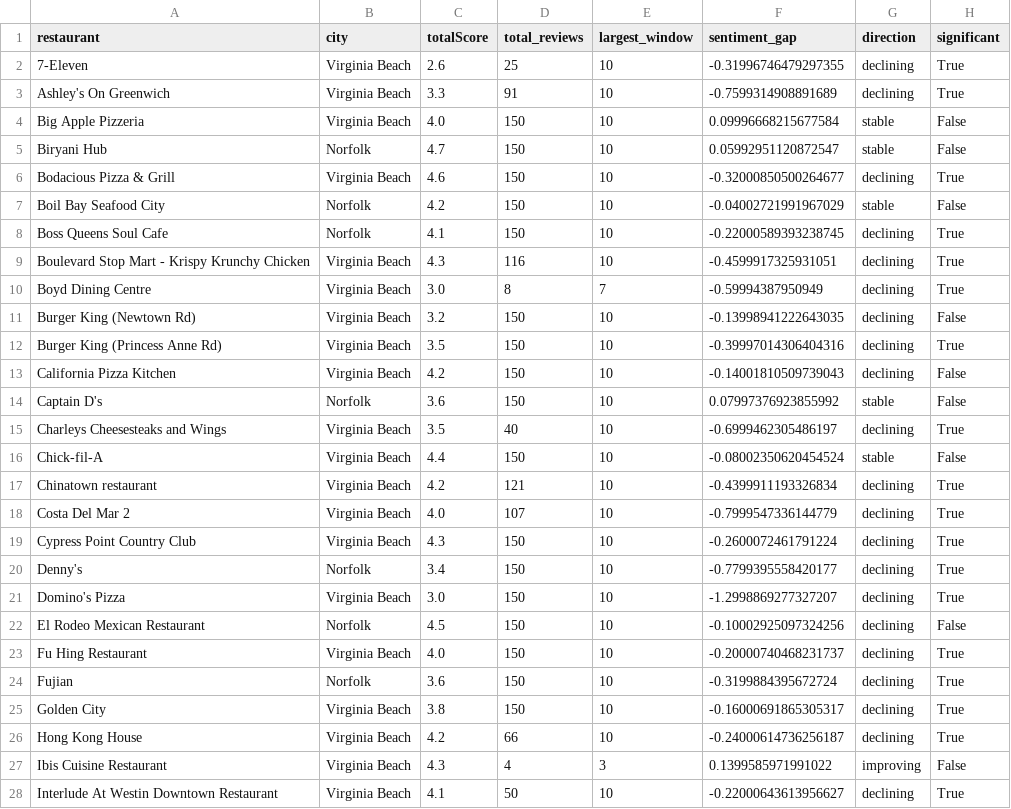
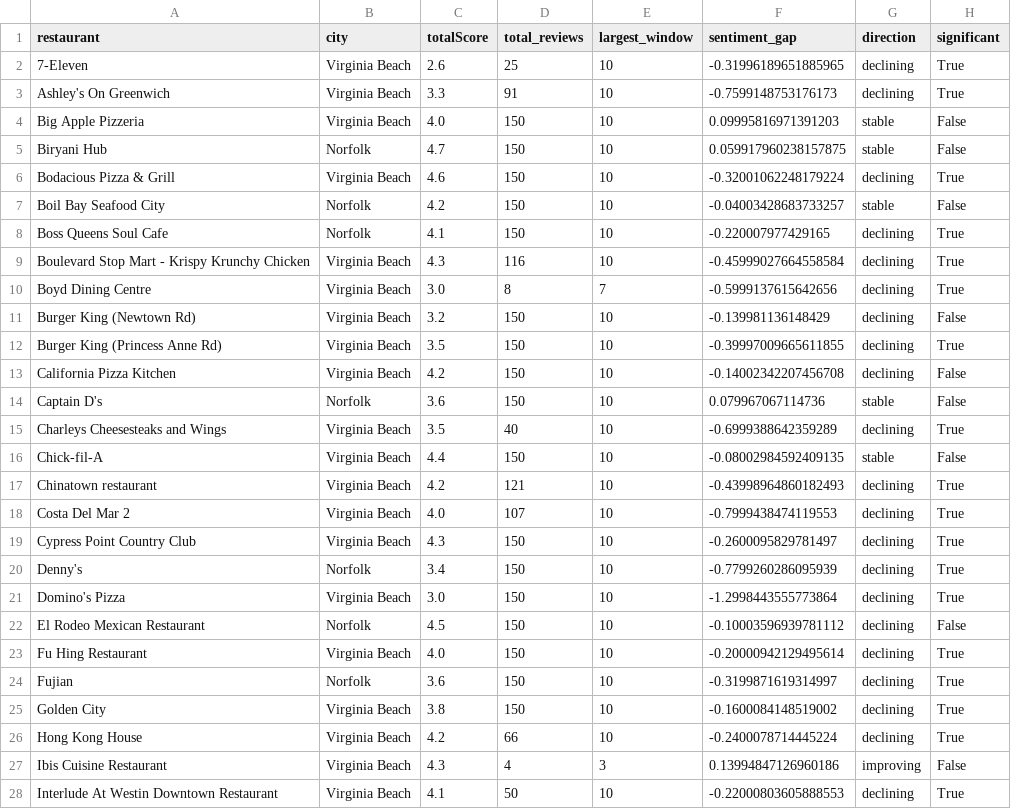
Before and after one commit to AJ-Gaston/CS733-NLP, a CSV file: Semester_Project/restaurant_summary.csv, drawn as a sheet; only a part is shown; the diff covers the shown part only.

```diff
--- a/Semester_Project/restaurant_summary.csv
+++ b/Semester_Project/restaurant_summary.csv
@@ -1,28 +1,28 @@
 restaurant,city,totalScore,total_reviews,largest_window,sentiment_gap,direction,significant
-7-Eleven,Virginia Beach,2.6,25,10,-0.31996746479297355,declining,True
-Ashley's On Greenwich,Virginia Beach,3.3,91,10,-0.7599314908891689,declining,True
-Big Apple Pizzeria,Virginia Beach,4.0,150,10,0.09996668215677584,stable,False
-Biryani Hub,Norfolk,4.7,150,10,0.05992951120872547,stable,False
-Bodacious Pizza & Grill,Virginia Beach,4.6,150,10,-0.32000850500264677,declining,True
-Boil Bay Seafood City,Norfolk,4.2,150,10,-0.04002721991967029,stable,False
-Boss Queens Soul Cafe,Norfolk,4.1,150,10,-0.22000589393238745,declining,True
-Boulevard Stop Mart - Krispy Krunchy Chicken,Virginia Beach,4.3,116,10,-0.4599917325931051,declining,True
-Boyd Dining Centre,Virginia Beach,3.0,8,7,-0.59994387950949,declining,True
-Burger King (Newtown Rd),Virginia Beach,3.2,150,10,-0.13998941222643035,declining,False
-Burger King (Princess Anne Rd),Virginia Beach,3.5,150,10,-0.39997014306404316,declining,True
-California Pizza Kitchen,Virginia Beach,4.2,150,10,-0.14001810509739043,declining,False
-Captain D's,Norfolk,3.6,150,10,0.07997376923855992,stable,False
-Charleys Cheesesteaks and Wings,Virginia Beach,3.5,40,10,-0.6999462305486197,declining,True
-Chick-fil-A,Virginia Beach,4.4,150,10,-0.08002350620454524,stable,False
-Chinatown restaurant,Virginia Beach,4.2,121,10,-0.4399911193326834,declining,True
-Costa Del Mar 2,Virginia Beach,4.0,107,10,-0.7999547336144779,declining,True
-Cypress Point Country Club,Virginia Beach,4.3,150,10,-0.2600072461791224,declining,True
-Denny's,Norfolk,3.4,150,10,-0.7799395558420177,declining,True
-Domino's Pizza,Virginia Beach,3.0,150,10,-1.2998869277327207,declining,True
-El Rodeo Mexican Restaurant,Norfolk,4.5,150,10,-0.10002925097324256,declining,False
-Fu Hing Restaurant,Virginia Beach,4.0,150,10,-0.20000740468231737,declining,True
-Fujian,Norfolk,3.6,150,10,-0.3199884395672724,declining,True
-Golden City,Virginia Beach,3.8,150,10,-0.16000691865305317,declining,True
-Hong Kong House,Virginia Beach,4.2,66,10,-0.24000614736256187,declining,True
-Ibis Cuisine Restaurant,Virginia Beach,4.3,4,3,0.1399585971991022,improving,False
-Interlude At Westin Downtown Restaurant,Virginia Beach,4.1,50,10,-0.22000643613956627,declining,True
+7-Eleven,Virginia Beach,2.6,25,10,-0.31996189651885965,declining,True
+Ashley's On Greenwich,Virginia Beach,3.3,91,10,-0.7599148753176173,declining,True
+Big Apple Pizzeria,Virginia Beach,4.0,150,10,0.09995816971391203,stable,False
+Biryani Hub,Norfolk,4.7,150,10,0.059917960238157875,stable,False
+Bodacious Pizza & Grill,Virginia Beach,4.6,150,10,-0.32001062248179224,declining,True
+Boil Bay Seafood City,Norfolk,4.2,150,10,-0.04003428683733257,stable,False
+Boss Queens Soul Cafe,Norfolk,4.1,150,10,-0.220007977429165,declining,True
+Boulevard Stop Mart - Krispy Krunchy Chicken,Virginia Beach,4.3,116,10,-0.45999027664558584,declining,True
+Boyd Dining Centre,Virginia Beach,3.0,8,7,-0.5999137615642656,declining,True
+Burger King (Newtown Rd),Virginia Beach,3.2,150,10,-0.139981136148429,declining,False
+Burger King (Princess Anne Rd),Virginia Beach,3.5,150,10,-0.39997009665611855,declining,True
+California Pizza Kitchen,Virginia Beach,4.2,150,10,-0.14002342207456708,declining,False
+Captain D's,Norfolk,3.6,150,10,0.079967067114736,stable,False
+Charleys Cheesesteaks and Wings,Virginia Beach,3.5,40,10,-0.6999388642359289,declining,True
+Chick-fil-A,Virginia Beach,4.4,150,10,-0.08002984592409135,stable,False
+Chinatown restaurant,Virginia Beach,4.2,121,10,-0.43998964860182493,declining,True
+Costa Del Mar 2,Virginia Beach,4.0,107,10,-0.7999438474119553,declining,True
+Cypress Point Country Club,Virginia Beach,4.3,150,10,-0.2600095829781497,declining,True
+Denny's,Norfolk,3.4,150,10,-0.7799260286095939,declining,True
+Domino's Pizza,Virginia Beach,3.0,150,10,-1.2998443555773864,declining,True
+El Rodeo Mexican Restaurant,Norfolk,4.5,150,10,-0.10003596939781112,declining,False
+Fu Hing Restaurant,Virginia Beach,4.0,150,10,-0.20000942129495614,declining,True
+Fujian,Norfolk,3.6,150,10,-0.3199871619314997,declining,True
+Golden City,Virginia Beach,3.8,150,10,-0.1600084148519002,declining,True
+Hong Kong House,Virginia Beach,4.2,66,10,-0.2400078714445224,declining,True
+Ibis Cuisine Restaurant,Virginia Beach,4.3,4,3,0.13994847126960186,improving,False
+Interlude At Westin Downtown Restaurant,Virginia Beach,4.1,50,10,-0.22000803605888553,declining,True
```
Also changed, not shown: 36 edited cells elsewhere in this file, Semester_Project/multi_window_analysis.csv, 3 other files.
